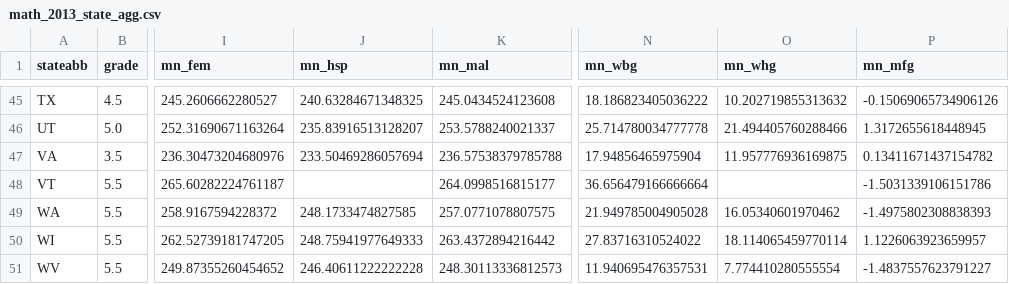
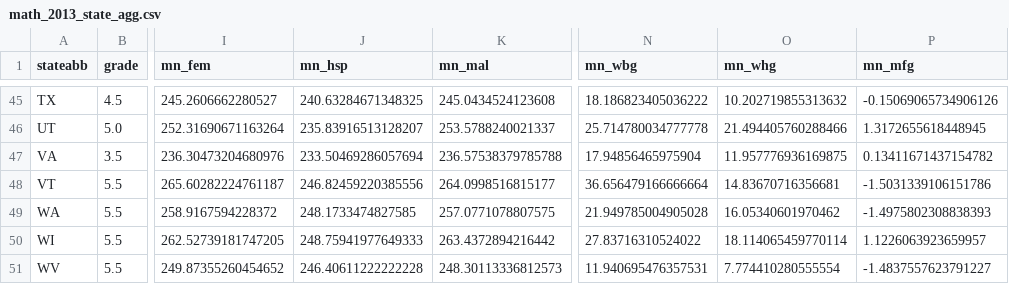
Before and after one commit to tbuck09/Education_Data_Visualization_Project, a CSV file: resources/data/math_2013_state_agg.csv (was resources/math_2013_state_agg.csv), drawn as a sheet; only a part is shown, gaps mark what is left out; the diff names each change by its address in the sheet, - before the commit and + after, or states it on an @@ line.

```diff
--- a/resources/math_2013_state_agg.csv
+++ b/resources/data/math_2013_state_agg.csv
-J48 (mn_hsp): (empty)
+J48 (mn_hsp): 246.82459220385556
-O48 (mn_whg): (empty)
+O48 (mn_whg): 14.83670716356681
```
Also changed, not shown: resources/data/ela_2013_state_agg.csv, 11 other files.
